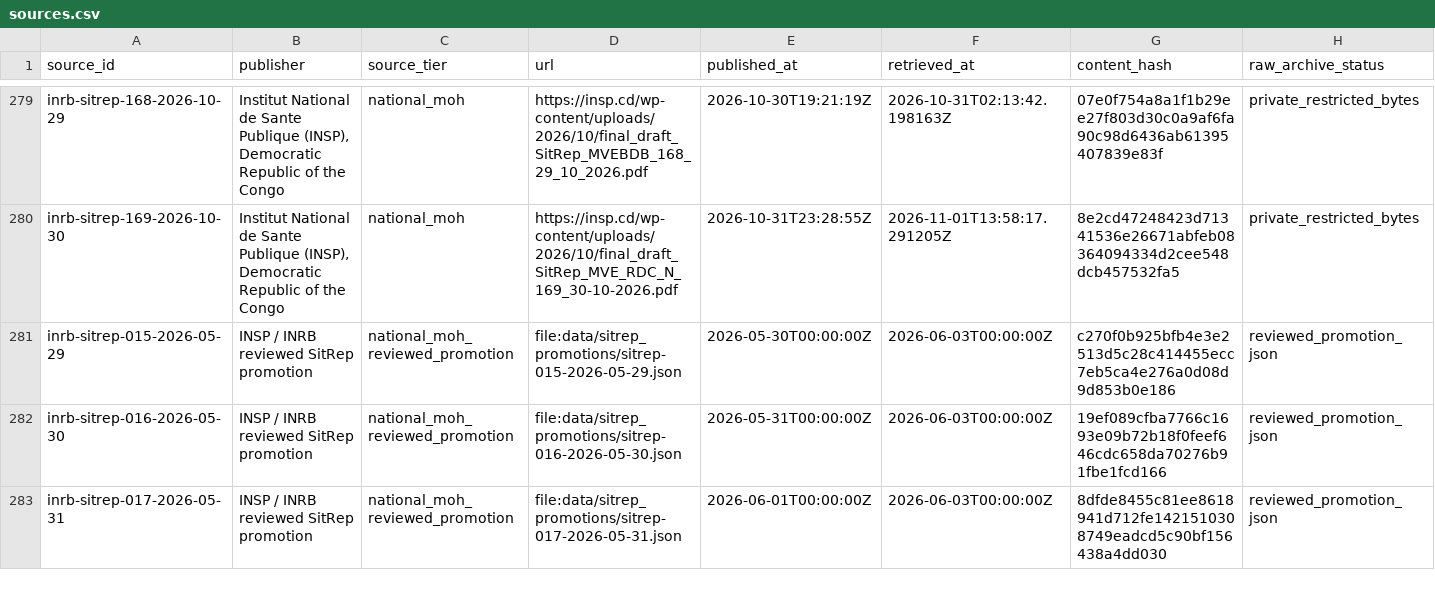
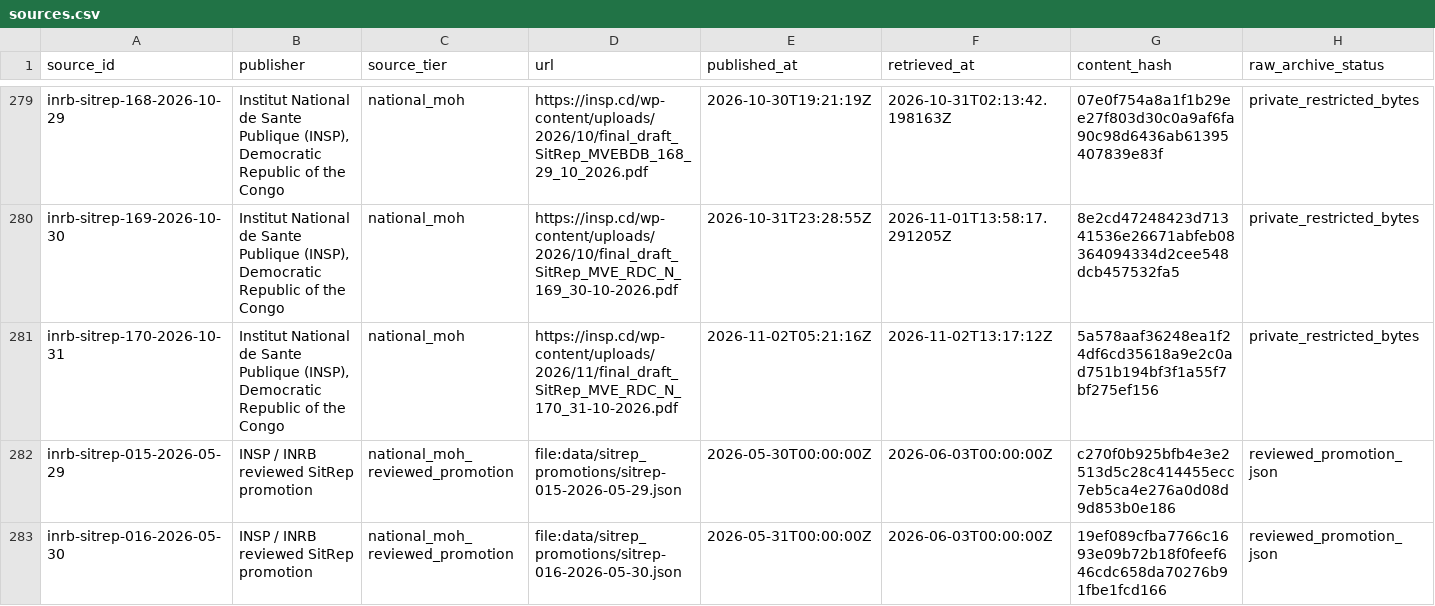
Before and after one commit to ArcedeDev/bdbv-2026-lovs, a CSV file: deliverables/public-health-dataset/sources.csv, drawn as a sheet; only a part is shown, gaps mark what is left out; the shorter side is filled out with more unchanged rows; rows hold the shown columns only; the diff covers the shown part only; the diff names each change by its address in the sheet, - before the commit and + after, or states it on an @@ line.

```diff
--- a/deliverables/public-health-dataset/sources.csv
+++ b/deliverables/public-health-dataset/sources.csv
+row 281: inrb-sitrep-170-2026-10-31 | Institut National de Sante Publique (INSP), Democratic Republic of the Congo | national_moh | https://insp.cd/wp-content/uploads/2026/11/final_draft_SitRep_MVE_RDC_N_170_31-10-2026.pdf | 2026-11-02T05:21:16Z | 2026-11-02T13:17:12Z | 5a578aaf36248ea1f24df6cd35618a9e2c0ad751b194bf3f1a55f7bf275ef156 | private_restricted_bytes
```
Also changed, not shown: 1 added row elsewhere in this file, data/public_zone_counts_2026-05-29.csv, deliverables/public-health-dataset/model_outputs.csv, 45 other files.
